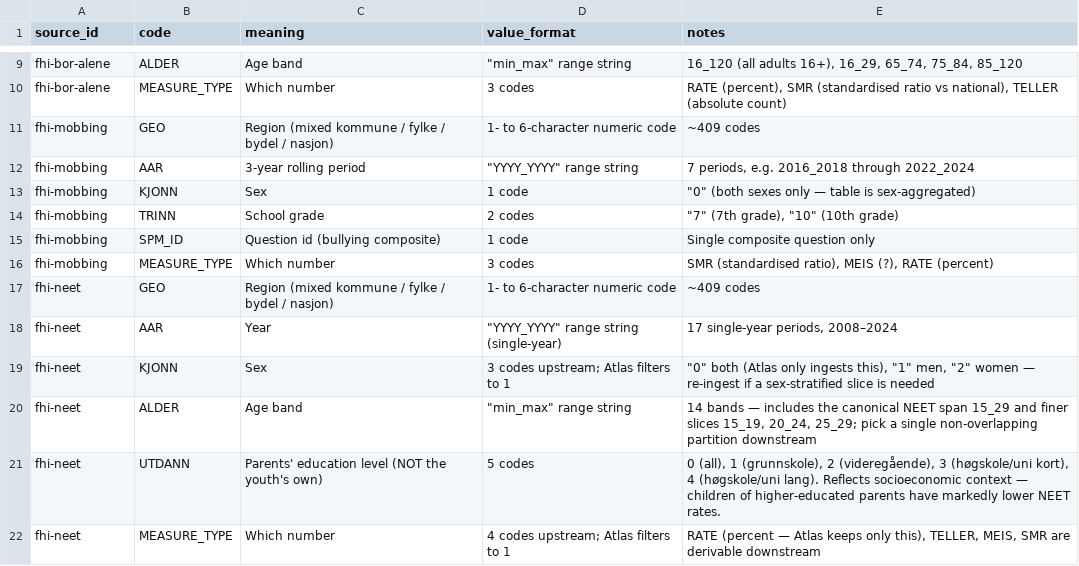
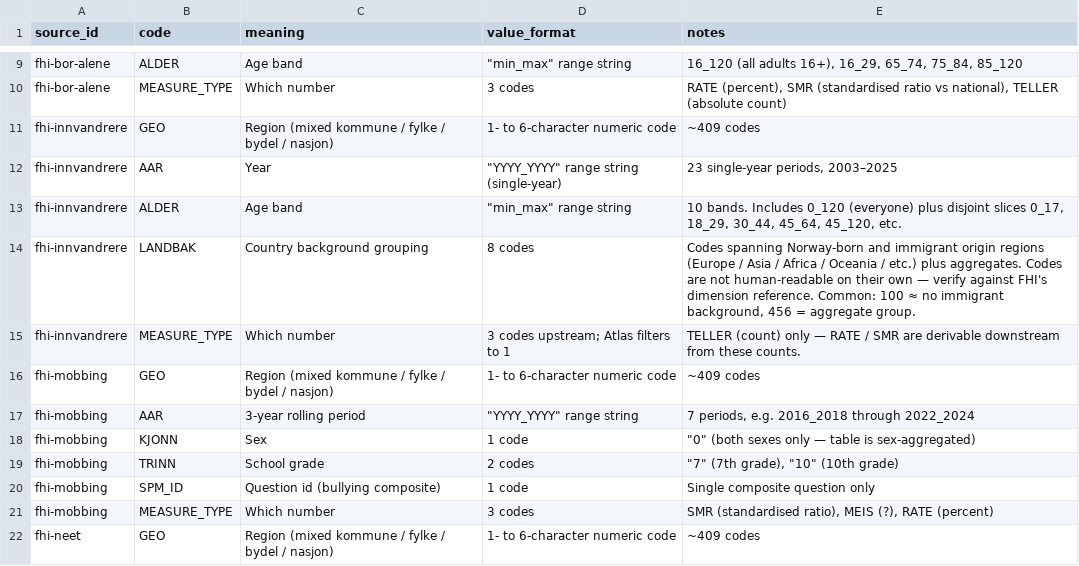
Before and after one commit to terchris/atlas, a CSV file: atlas-data/dbt/seeds/sources/_sources_dimensions.csv, drawn as a sheet; only a part is shown, gaps mark what is left out; the shorter side is filled out with more unchanged rows.

```diff
--- a/atlas-data/dbt/seeds/sources/_sources_dimensions.csv
+++ b/atlas-data/dbt/seeds/sources/_sources_dimensions.csv
@@ -10,2 +10,7 @@ fhi-bor-alene,ALDER,Age band,"""min_max"" range string","16_120 (all adults 16+)
 fhi-bor-alene,MEASURE_TYPE,Which number,3 codes,"RATE (percent), SMR (standardised ratio vs national), TELLER (absolute count)"
+fhi-innvandrere,GEO,Region (mixed kommune / fylke / bydel / nasjon),1- to 6-character numeric code,~409 codes
+fhi-innvandrere,AAR,Year,"""YYYY_YYYY"" range string (single-year)","23 single-year periods, 2003–2025"
+fhi-innvandrere,ALDER,Age band,"""min_max"" range string","10 bands. Includes 0_120 (everyone) plus disjoint slices 0_17, 18_29, 30_44, 45_64, 45_120, etc."
+fhi-innvandrere,LANDBAK,Country background grouping,8 codes,"Codes spanning Norway-born and immigrant origin regions (Europe / Asia / Africa / Oceania / etc.) plus aggregates. Codes are not human-readable on their own — verify against FHI's dimension reference. Common: 100 ≈ no immigrant background, 456 = aggregate group."
+fhi-innvandrere,MEASURE_TYPE,Which number,3 codes upstream; Atlas filters to 1,TELLER (count) only — RATE / SMR are derivable downstream from these counts.
 fhi-mobbing,GEO,Region (mixed kommune / fylke / bydel / nasjon),1- to 6-character numeric code,~409 codes
```
Also changed, not shown: atlas-data/dbt/seeds/sources/_sources_manifest.csv, 6 other files.
